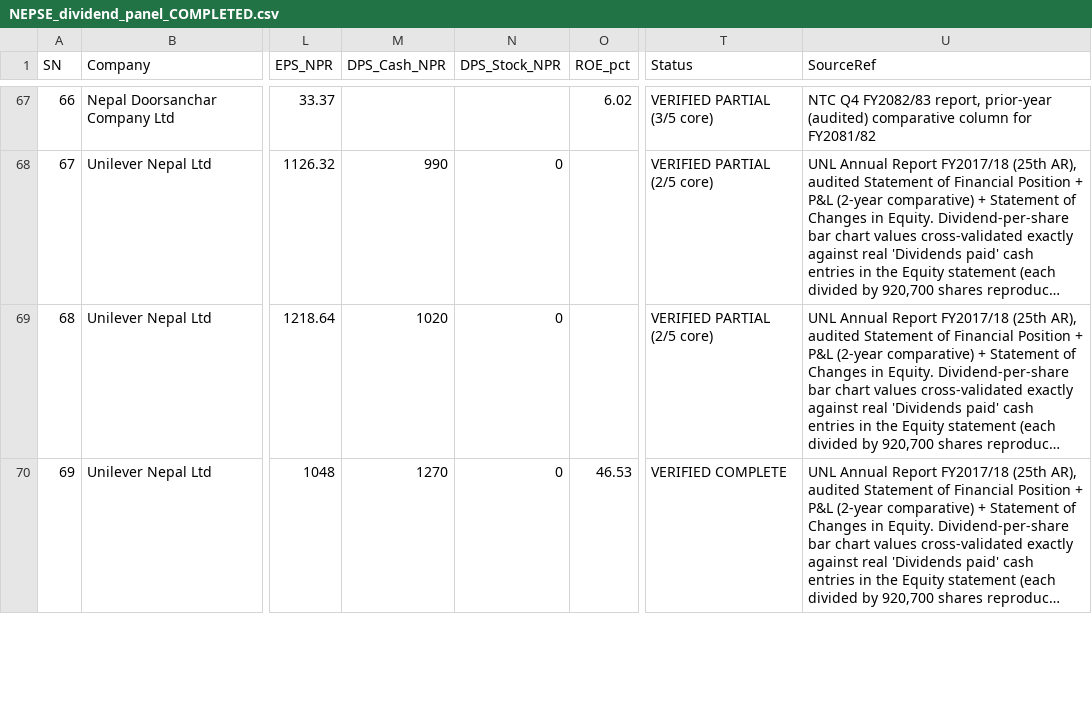
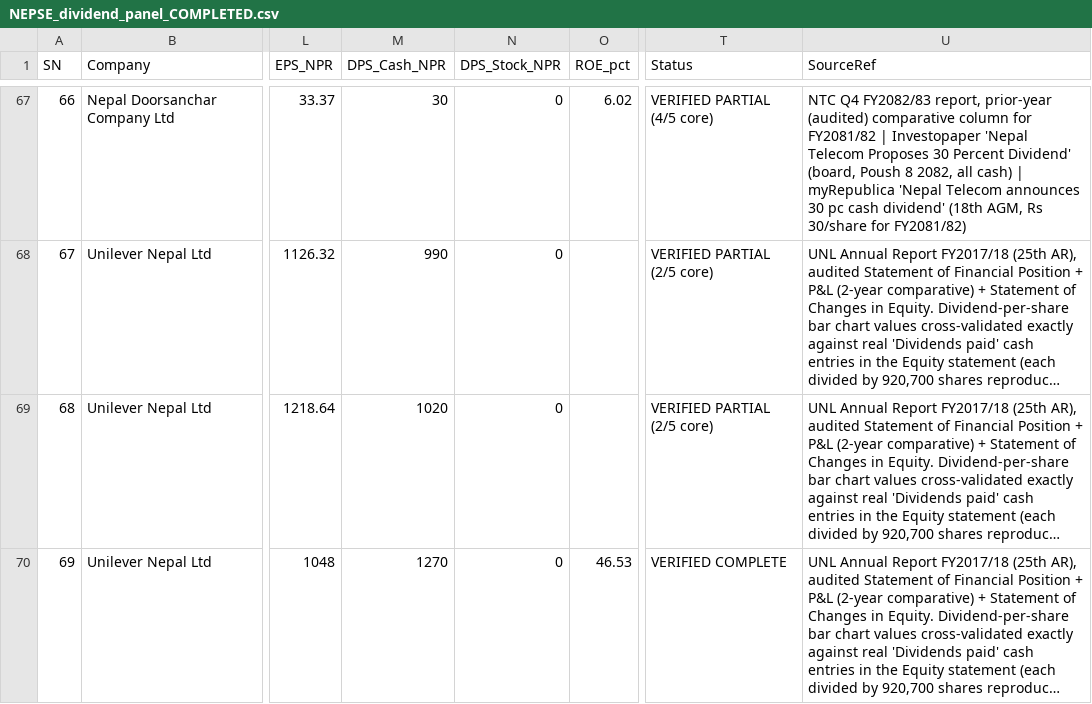
Before and after one commit to deadshotxx26-stack/nepse-dividend-data, a CSV file: NEPSE_dividend_panel_COMPLETED.csv, drawn as a sheet; only a part is shown, gaps mark what is left out; long unchanged cells end in …; the diff covers the shown part only; the diff names each change by its address in the sheet, - before the commit and + after, or states it on an @@ line.

```diff
--- a/NEPSE_dividend_panel_COMPLETED.csv
+++ b/NEPSE_dividend_panel_COMPLETED.csv
-M67 (DPS_Cash_NPR): (empty)
+M67 (DPS_Cash_NPR): 30
-N67 (DPS_Stock_NPR): (empty)
+N67 (DPS_Stock_NPR): 0
-T67 (Status): VERIFIED PARTIAL (3/5 core)
+T67 (Status): VERIFIED PARTIAL (4/5 core)
-U67 (SourceRef): …for FY2081/82
+U67 (SourceRef): …for FY2081/82 | Investopaper 'Nepal Telecom Proposes 30 Percent Dividend' (board, Poush 8 2082, all cash) | myRepublica 'Nepal Telecom announces 30 pc cash dividend' (18th AGM, Rs 30/share for FY2081/82)
```
Also changed, not shown: 39 edited cells elsewhere in this file.
